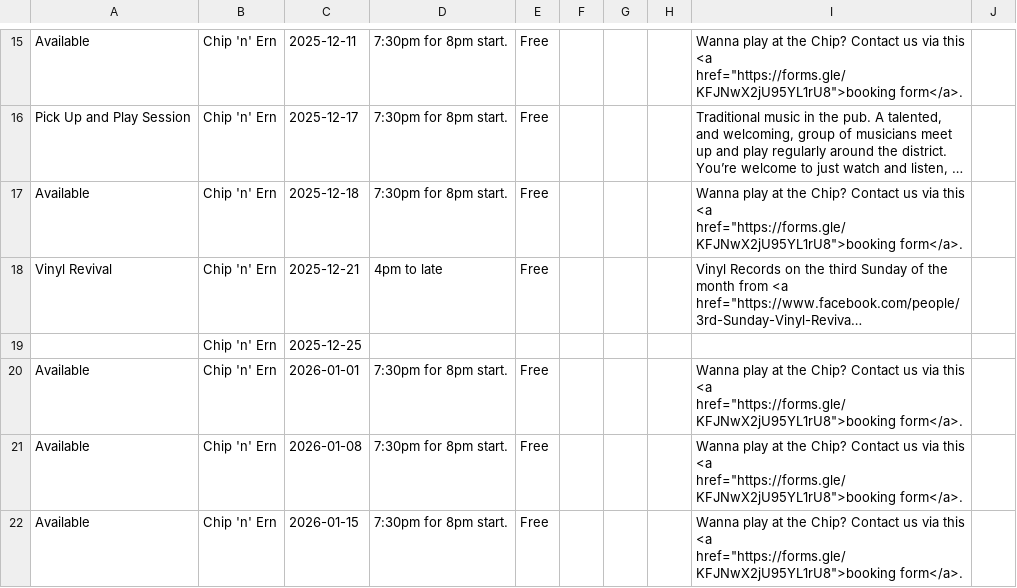
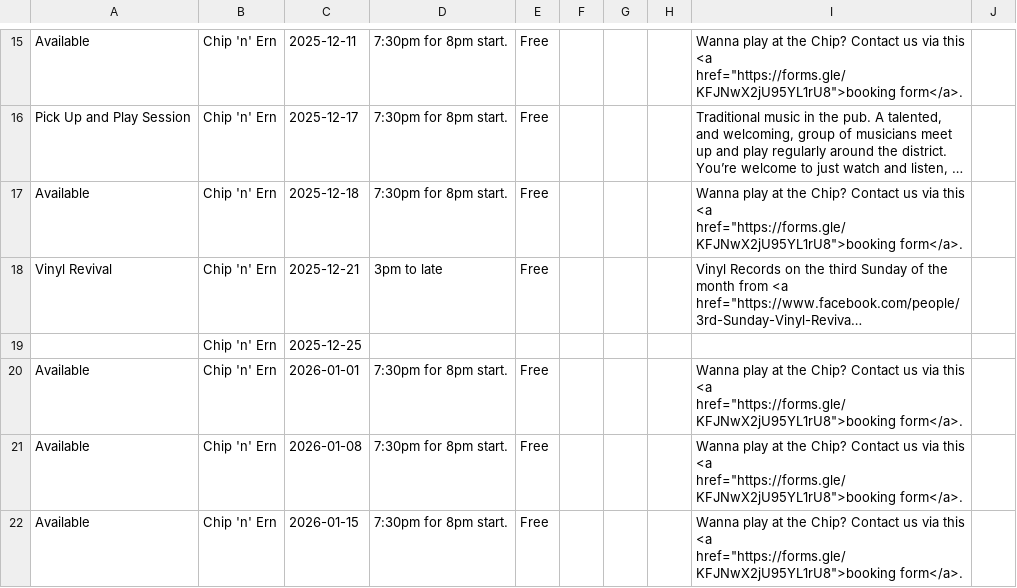
Before and after one commit to caprenter/chip, a CSV file: docs/_data/chip.csv, drawn as a sheet; only a part is shown, gaps mark what is left out; long unchanged cells end in …; the diff covers the shown part only; the diff names each change by its address in the sheet, - before the commit and + after, or states it on an @@ line.

```diff
--- a/docs/_data/chip.csv
+++ b/docs/_data/chip.csv
-D18: 4pm to late
+D18: 3pm to late
```
Also changed, not shown: 7 edited cells elsewhere in this file, docs/_data/events.csv.
